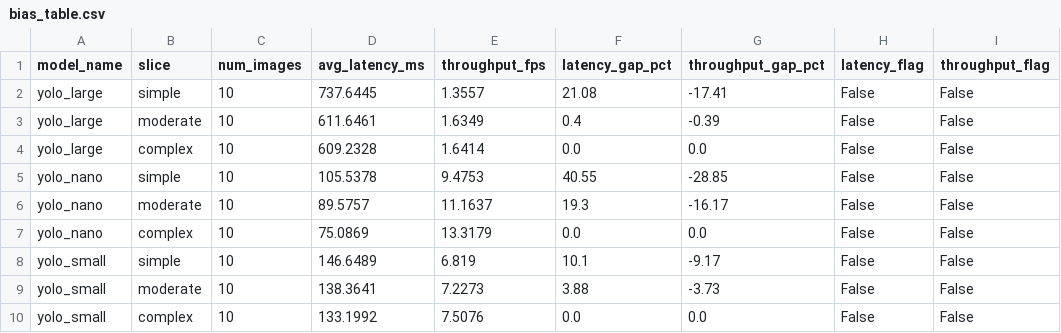
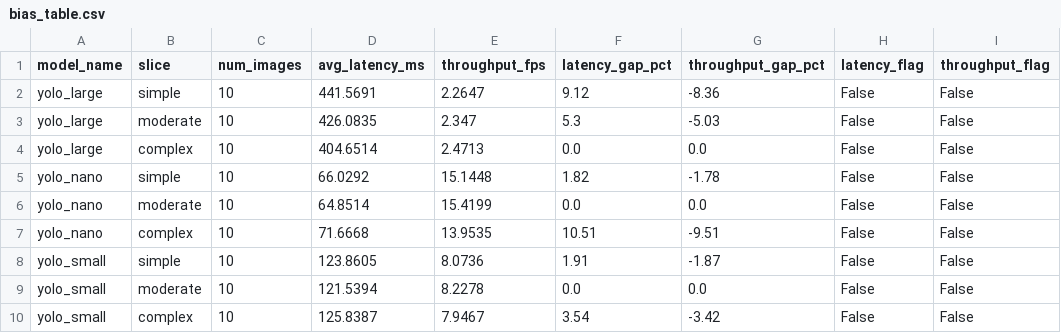
Before and after one commit to hemanth1403/IE7374-MLOps-Adaptive-ML-Inference, a CSV file: model_pipeline/reports/bias/bias_table.csv, drawn as a sheet; only a part is shown; the diff names each change by its address in the sheet, - before the commit and + after, or states it on an @@ line.

Commit message:
Add MLflow tracking and refresh pretrained model reports

```diff
--- a/model_pipeline/reports/bias/bias_table.csv
+++ b/model_pipeline/reports/bias/bias_table.csv
-D2 (avg_latency_ms): 737.6445
+D2 (avg_latency_ms): 441.5691
-E2 (throughput_fps): 1.3557
+E2 (throughput_fps): 2.2647
-F2 (latency_gap_pct): 21.08
+F2 (latency_gap_pct): 9.12
-G2 (throughput_gap_pct): -17.41
+G2 (throughput_gap_pct): -8.36
-D3 (avg_latency_ms): 611.6461
+D3 (avg_latency_ms): 426.0835
-E3 (throughput_fps): 1.6349
+E3 (throughput_fps): 2.347
-F3 (latency_gap_pct): 0.4
+F3 (latency_gap_pct): 5.3
-G3 (throughput_gap_pct): -0.39
+G3 (throughput_gap_pct): -5.03
-D4 (avg_latency_ms): 609.2328
+D4 (avg_latency_ms): 404.6514
-E4 (throughput_fps): 1.6414
+E4 (throughput_fps): 2.4713
-D5 (avg_latency_ms): 105.5378
+D5 (avg_latency_ms): 66.0292
-E5 (throughput_fps): 9.4753
+E5 (throughput_fps): 15.1448
-F5 (latency_gap_pct): 40.55
+F5 (latency_gap_pct): 1.82
-G5 (throughput_gap_pct): -28.85
+G5 (throughput_gap_pct): -1.78
-D6 (avg_latency_ms): 89.5757
+D6 (avg_latency_ms): 64.8514
-E6 (throughput_fps): 11.1637
+E6 (throughput_fps): 15.4199
-F6 (latency_gap_pct): 19.3
+F6 (latency_gap_pct): 0.0
-G6 (throughput_gap_pct): -16.17
+G6 (throughput_gap_pct): 0.0
-D7 (avg_latency_ms): 75.0869
+D7 (avg_latency_ms): 71.6668
-E7 (throughput_fps): 13.3179
+E7 (throughput_fps): 13.9535
-F7 (latency_gap_pct): 0.0
+F7 (latency_gap_pct): 10.51
-G7 (throughput_gap_pct): 0.0
+G7 (throughput_gap_pct): -9.51
-D8 (avg_latency_ms): 146.6489
+D8 (avg_latency_ms): 123.8605
-E8 (throughput_fps): 6.819
+E8 (throughput_fps): 8.0736
-F8 (latency_gap_pct): 10.1
+F8 (latency_gap_pct): 1.91
-G8 (throughput_gap_pct): -9.17
+G8 (throughput_gap_pct): -1.87
-D9 (avg_latency_ms): 138.3641
+D9 (avg_latency_ms): 121.5394
-E9 (throughput_fps): 7.2273
+E9 (throughput_fps): 8.2278
-F9 (latency_gap_pct): 3.88
+F9 (latency_gap_pct): 0.0
-G9 (throughput_gap_pct): -3.73
+G9 (throughput_gap_pct): 0.0
-D10 (avg_latency_ms): 133.1992
+D10 (avg_latency_ms): 125.8387
-E10 (throughput_fps): 7.5076
+E10 (throughput_fps): 7.9467
-F10 (latency_gap_pct): 0.0
+F10 (latency_gap_pct): 3.54
-G10 (throughput_gap_pct): 0.0
+G10 (throughput_gap_pct): -3.42
```
Also changed, not shown: model_pipeline/reports/figures/slice_comparison_table.csv, 14 other files.
